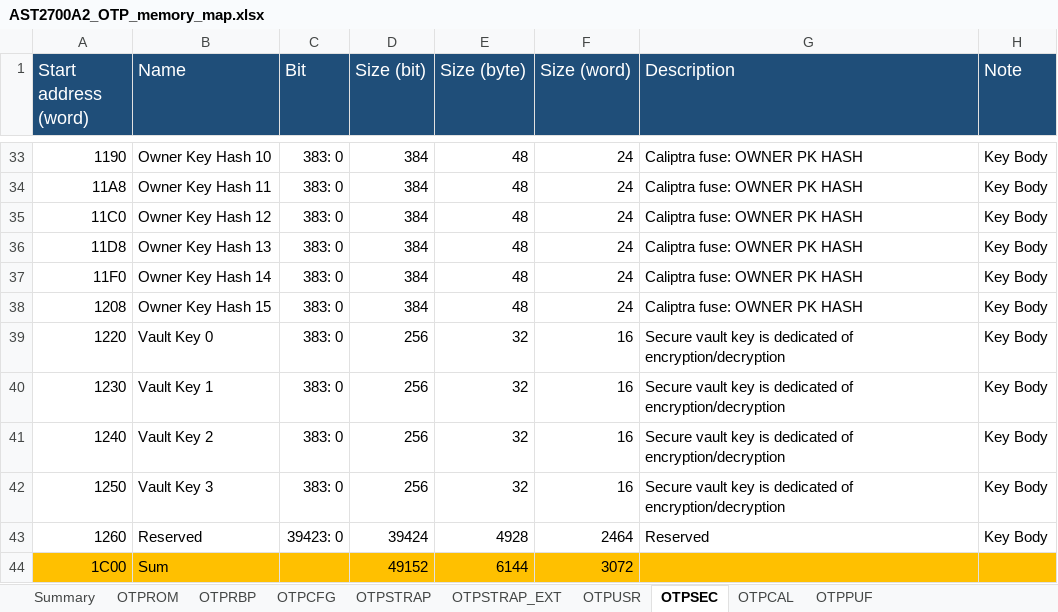
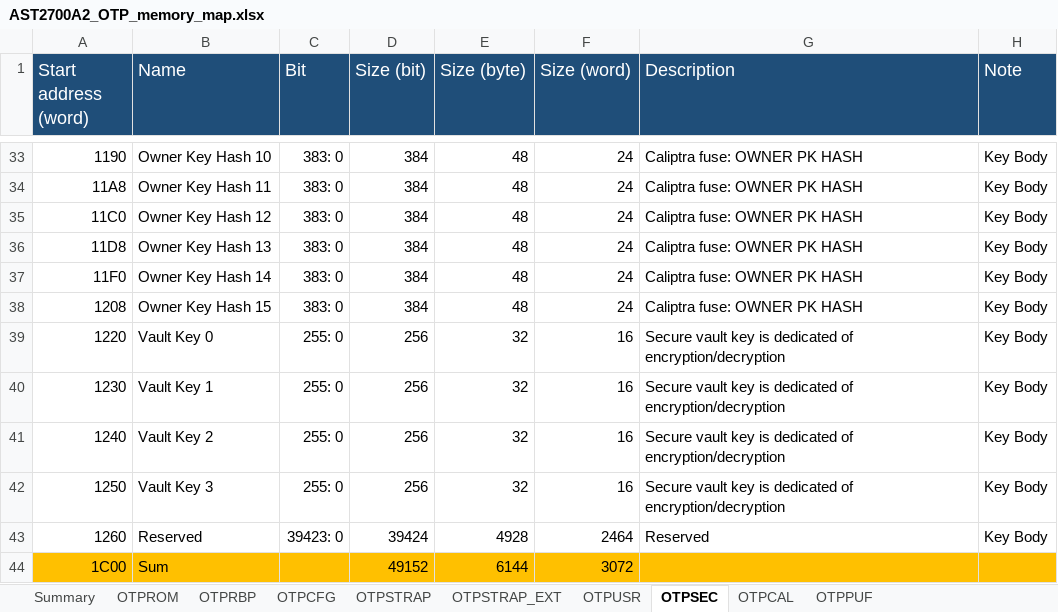
Before and after one commit to AspeedTech-BMC/socsec, an Excel workbook: tools/memory_map/AST2700A2_OTP_memory_map.xlsx, sheet OTPSEC, drawn as a sheet; only a part is shown, gaps mark what is left out; values as stored, in another font and other column widths than the file's, no borders; the diff names each change by its address in the sheet, - before the commit and + after, or states it on an @@ line.

Commit message:
otptool: add export command for OTP raw image to JSONC format
1. Add export command for OTP raw image to JSONC format.
2. Rename excel_to_json.py tool.
3. Update AST2700A2 memory map.
4. Update README for new export command.

Signed-off-by: Neal Liu <neal_liu@aspeedtech.com>
Change-Id: I9fee28dbfc89220d3a63475bd35764c7c0bfe754

```diff
--- a/tools/memory_map/AST2700A2_OTP_memory_map.xlsx (sheet OTPSEC)
+++ b/tools/memory_map/AST2700A2_OTP_memory_map.xlsx (sheet OTPSEC)
-C39:C42 (Bit): 383: 0
+C39:C42 (Bit): 255: 0
```
Also changed, not shown: 3 other files.
